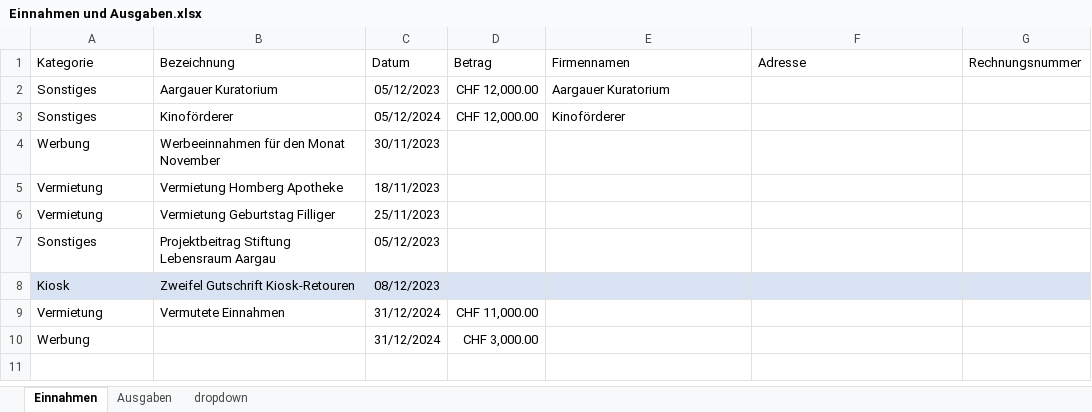
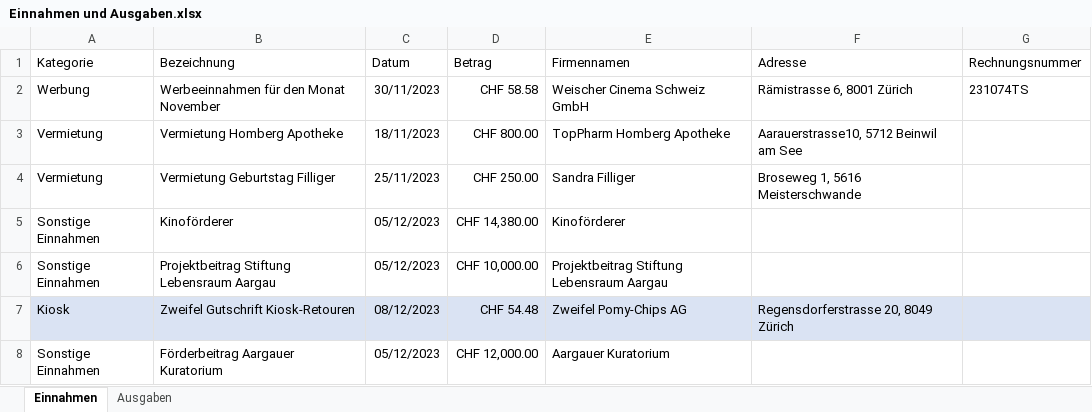
Before and after one commit to slvwagner/Kinoklub, an Excel workbook: Input/Einnahmen und Ausgaben.xlsx, sheet Einnahmen, drawn as a sheet; values as stored, in another font and other column widths than the file's, no borders; table styles not drawn; removed rows and columns are numbered as before the commit, all else as after; the diff names each change by its address in the sheet, - before the commit and + after, or states it on an @@ line.

```diff
--- a/Input/Einnahmen und Ausgaben.xlsx (sheet Einnahmen)
+++ b/Input/Einnahmen und Ausgaben.xlsx (sheet Einnahmen)
-sheet tab: dropdown
-row 2: Sonstiges | Aargauer Kuratorium | 05/12/2023 | CHF 12,000.00 | Aargauer Kuratorium
-row 3: Sonstiges | Kinoförderer | 05/12/2024 | CHF 12,000.00 | Kinoförderer
-D2 (Betrag): (empty)
+D2 (Betrag): CHF 58.58
-E2 (Firmennamen): (empty)
+E2 (Firmennamen): Weischer Cinema Schweiz GmbH
-F2 (Adresse): (empty)
+F2 (Adresse): Rämistrasse 6, 8001 Zürich
-G2 (Rechnungsnummer): (empty)
+G2 (Rechnungsnummer): 231074TS
-D3 (Betrag): (empty)
+D3 (Betrag): CHF 800.00
-E3 (Firmennamen): (empty)
+E3 (Firmennamen): TopPharm Homberg Apotheke
-F3 (Adresse): (empty)
+F3 (Adresse): Aarauerstrasse10, 5712 Beinwil am See
-D4 (Betrag): (empty)
+D4 (Betrag): CHF 250.00
-E4 (Firmennamen): (empty)
+E4 (Firmennamen): Sandra Filliger
-F4 (Adresse): (empty)
+F4 (Adresse): Broseweg 1, 5616 Meisterschwande
+row 5: Sonstige Einnahmen | Kinoförderer | 05/12/2023 | CHF 14,380.00 | Kinoförderer
-A6 (Kategorie): Sonstiges
+A6 (Kategorie): Sonstige Einnahmen
-D6 (Betrag): (empty)
+D6 (Betrag): CHF 10,000.00
-E6 (Firmennamen): (empty)
+E6 (Firmennamen): Projektbeitrag Stiftung Lebensraum Aargau
-D7 (Betrag): (empty)
+D7 (Betrag): CHF 54.48
-E7 (Firmennamen): (empty)
+E7 (Firmennamen): Zweifel Pomy-Chips AG
-F7 (Adresse): (empty)
+F7 (Adresse): Regensdorferstrasse 20, 8049 Zürich
-row 9: Vermietung | Vermutete Einnahmen | 31/12/2024 | CHF 11,000.00
-row 10: Werbung |  | 31/12/2024 | CHF 3,000.00
+row 8: Sonstige Einnahmen | Förderbeitrag Aargauer Kuratorium | 05/12/2023 | CHF 12,000.00 | Aargauer Kuratorium
```
Also changed, not shown: sheet Ausgaben.
